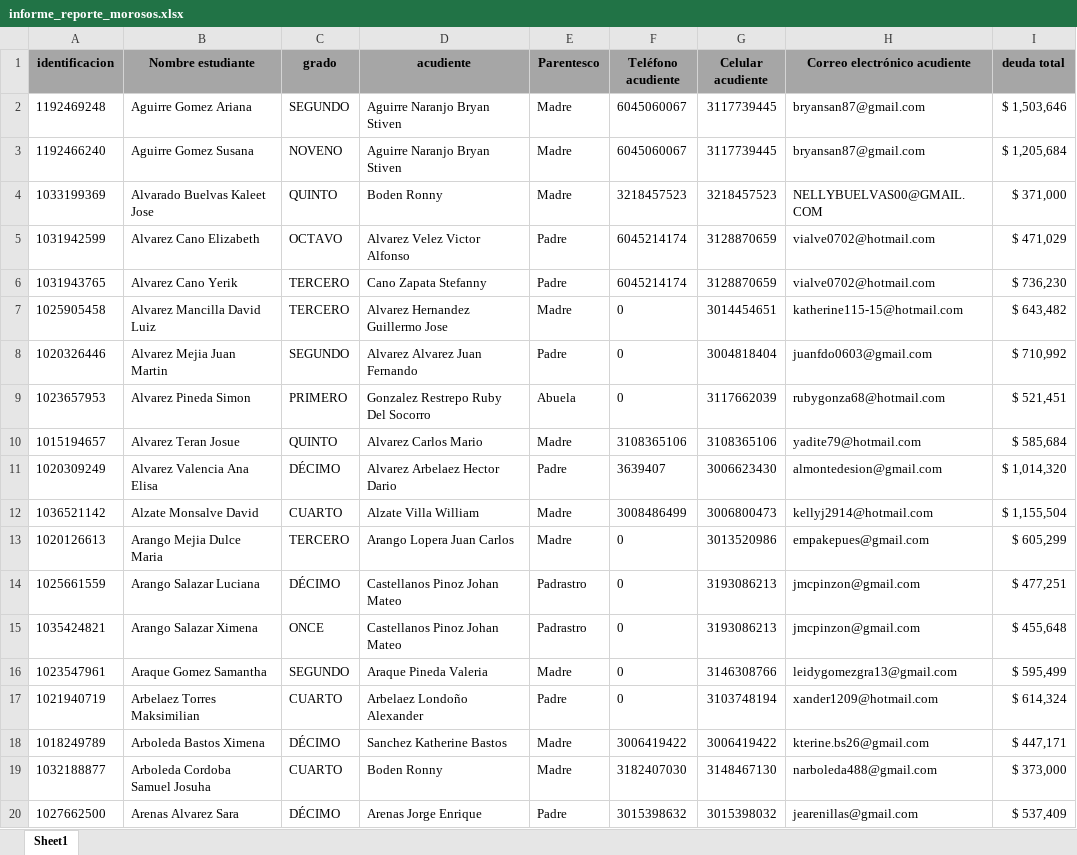
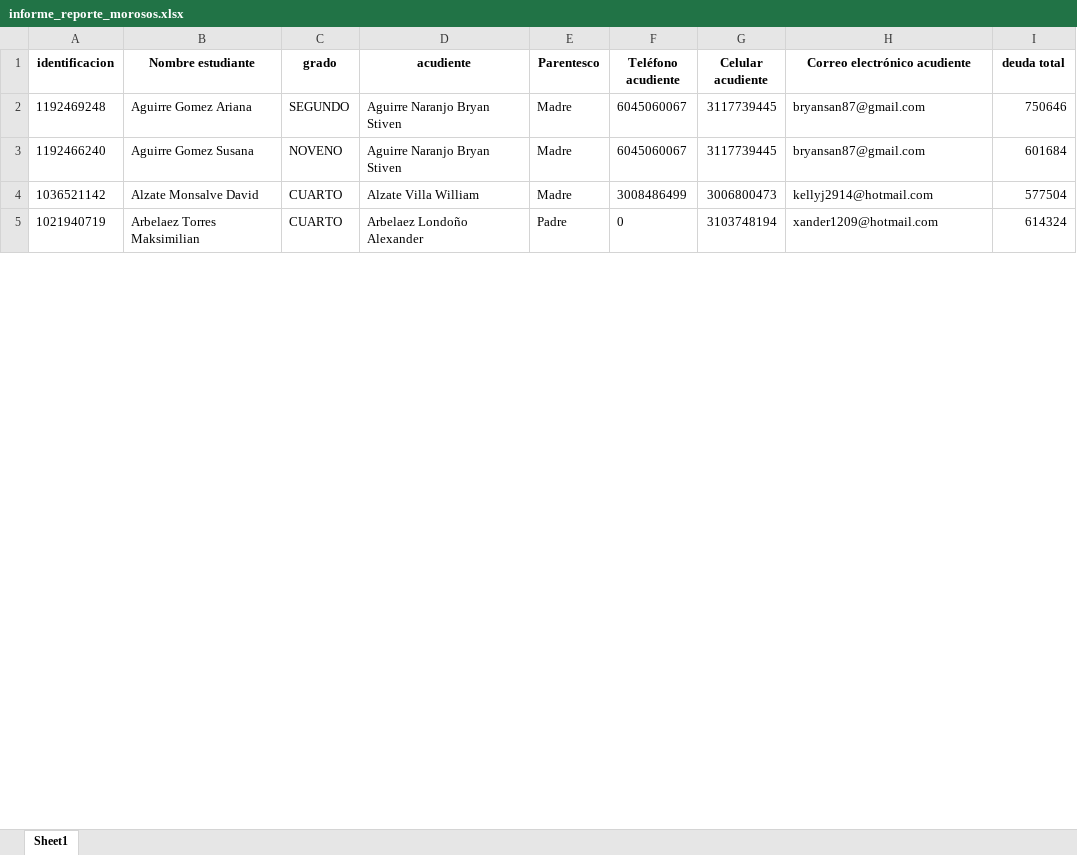
Before and after one commit to CarlosAlfredo4200/process_python_cpcs, an Excel workbook: Morosos/informe_reporte_morosos.xlsx, sheet Sheet1, drawn as a sheet; only a part is shown; values as stored, in another font and other column widths than the file's, no borders; removed rows and columns are numbered as before the commit, all else as after; the diff covers the shown part only; the diff names each change by its address in the sheet, - before the commit and + after, or states it on an @@ line.

```diff
--- a/Morosos/informe_reporte_morosos.xlsx (sheet Sheet1)
+++ b/Morosos/informe_reporte_morosos.xlsx (sheet Sheet1)
-A1:I1 fill: #A6A6A6
+A1:I1 fill: none
-I2 (deuda total): $ 1,503,646
+I2 (deuda total): 750646
-I3 (deuda total): $ 1,205,684
+I3 (deuda total): 601684
-row 4: 1033199369 | Alvarado Buelvas Kaleet Jose | QUINTO | Boden Ronny | Madre | 3218457523 | 3218457523 | NELLYBUELVAS00@GMAIL.COM | $ 371,000
-row 5: 1031942599 | Alvarez Cano Elizabeth | OCTAVO | Alvarez Velez Victor Alfonso | Padre | 6045214174 | 3128870659 | vialve0702@hotmail.com | $ 471,029
-row 6: 1031943765 | Alvarez Cano Yerik | TERCERO | Cano Zapata Stefanny | Padre | 6045214174 | 3128870659 | vialve0702@hotmail.com | $ 736,230
-row 7: 1025905458 | Alvarez Mancilla David Luiz | TERCERO | Alvarez Hernandez Guillermo Jose | Madre | 0 | 3014454651 | katherine115-15@hotmail.com | $ 643,482
-row 8: 1020326446 | Alvarez Mejia Juan Martin | SEGUNDO | Alvarez Alvarez Juan Fernando | Padre | 0 | 3004818404 | juanfdo0603@gmail.com | $ 710,992
-row 9: 1023657953 | Alvarez Pineda Simon | PRIMERO | Gonzalez Restrepo Ruby Del Socorro | Abuela | 0 | 3117662039 | rubygonza68@hotmail.com | $ 521,451
-row 10: 1015194657 | Alvarez Teran Josue | QUINTO | Alvarez Carlos Mario | Madre | 3108365106 | 3108365106 | yadite79@hotmail.com | $ 585,684
-row 11: 1020309249 | Alvarez Valencia Ana Elisa | DÉCIMO | Alvarez Arbelaez Hector Dario | Padre | 3639407 | 3006623430 | almontedesion@gmail.com | $ 1,014,320
-I4 (deuda total): $ 1,155,504
+I4 (deuda total): 577504
-row 13: 1020126613 | Arango Mejia Dulce Maria | TERCERO | Arango Lopera Juan Carlos | Madre | 0 | 3013520986 | empakepues@gmail.com | $ 605,299
-row 14: 1025661559 | Arango Salazar Luciana | DÉCIMO | Castellanos Pinoz Johan Mateo | Padrastro | 0 | 3193086213 | jmcpinzon@gmail.com | $ 477,251
-row 15: 1035424821 | Arango Salazar Ximena | ONCE | Castellanos Pinoz Johan Mateo | Padrastro | 0 | 3193086213 | jmcpinzon@gmail.com | $ 455,648
-row 16: 1023547961 | Araque Gomez Samantha | SEGUNDO | Araque Pineda Valeria | Madre | 0 | 3146308766 | leidygomezgra13@gmail.com | $ 595,499
-I5 (deuda total): $ 614,324
+I5 (deuda total): 614324
-row 18: 1018249789 | Arboleda Bastos Ximena | DÉCIMO | Sanchez Katherine Bastos | Madre | 3006419422 | 3006419422 | kterine.bs26@gmail.com | $ 447,171
-row 19: 1032188877 | Arboleda Cordoba Samuel Josuha | CUARTO | Boden Ronny | Madre | 3182407030 | 3148467130 | narboleda488@gmail.com | $ 373,000
-row 20: 1027662500 | Arenas Alvarez Sara | DÉCIMO | Arenas Jorge Enrique | Padre | 3015398632 | 3015398032 | jearenillas@gmail.com | $ 537,409
```
Also changed, not shown: 182 removed rows and 88 edited cells elsewhere in this sheet, Morosos/informe_cartas_y_juntas.xlsx, Morosos/informe_reporte_morosos_50.xlsx, 29 other files.
